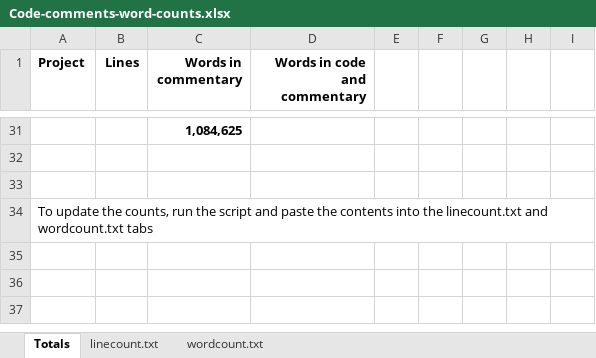
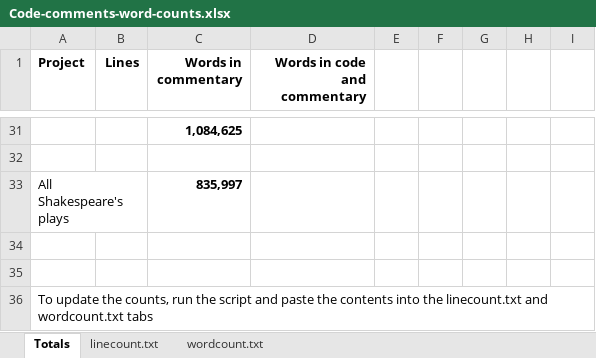
Before and after one commit to markmoxon/bbcelite-scripts, an Excel workbook: code-analysis/word-count-code-comments/Code-comments-word-counts.xlsx, sheet Totals, drawn as a sheet; only a part is shown, gaps mark what is left out; values as stored, in another font and other column widths than the file's, no borders; the diff names each change by its address in the sheet, - before the commit and + after, or states it on an @@ line.

```diff
--- a/code-analysis/word-count-code-comments/Code-comments-word-counts.xlsx (sheet Totals)
+++ b/code-analysis/word-count-code-comments/Code-comments-word-counts.xlsx (sheet Totals)
+row 33: All Shakespeare's plays |  | 835,997
+row 34: (empty)
```
Also changed, not shown: code-analysis/word-count-deep-dives/Deep-dives-word-counts.xlsx.
